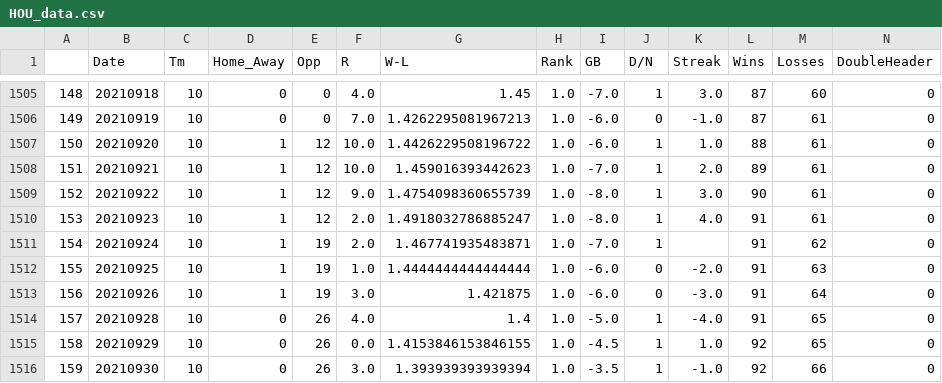
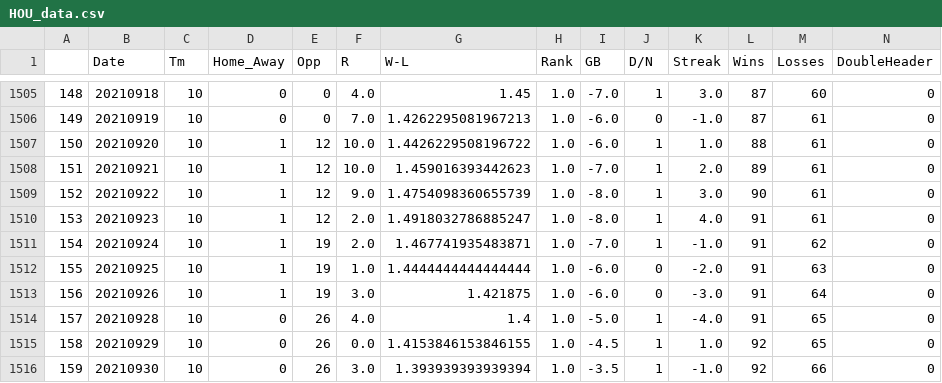
Before and after one commit to sethvanb/SpringBoard, a CSV file: CSV_Data-API_Code/individualTeams/HOU_data.csv, drawn as a sheet; only a part is shown, gaps mark what is left out.

Commit message:
fixing missing data and adding in EDA

```diff
--- a/CSV_Data-API_Code/individualTeams/HOU_data.csv
+++ b/CSV_Data-API_Code/individualTeams/HOU_data.csv
@@ -1510,3 +1510,3 @@
 153,20210923,10,1,12,2.0,1.4918032786885247,1.0,-8.0,1,4.0,91,61,0
-154,20210924,10,1,19,2.0,1.467741935483871,1.0,-7.0,1,,91,62,0
+154,20210924,10,1,19,2.0,1.467741935483871,1.0,-7.0,1,-1.0,91,62,0
 155,20210925,10,1,19,1.0,1.4444444444444444,1.0,-6.0,0,-2.0,91,63,0
```
Also changed, not shown: CSV_Data-API_Code/individualTeams/LAA_data.csv, CSV_Data-API_Code/individualTeams/MIN_data.csv, 3 other files.
